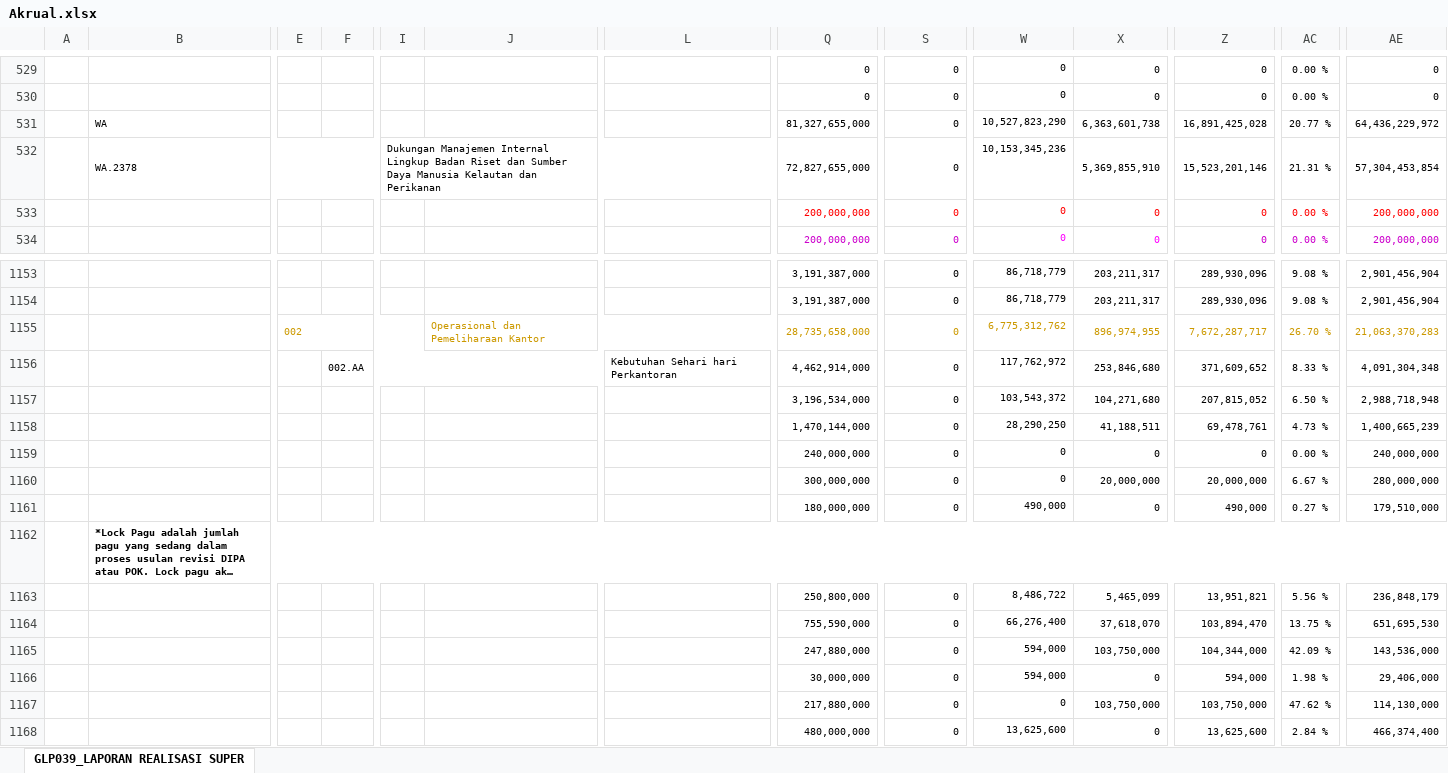
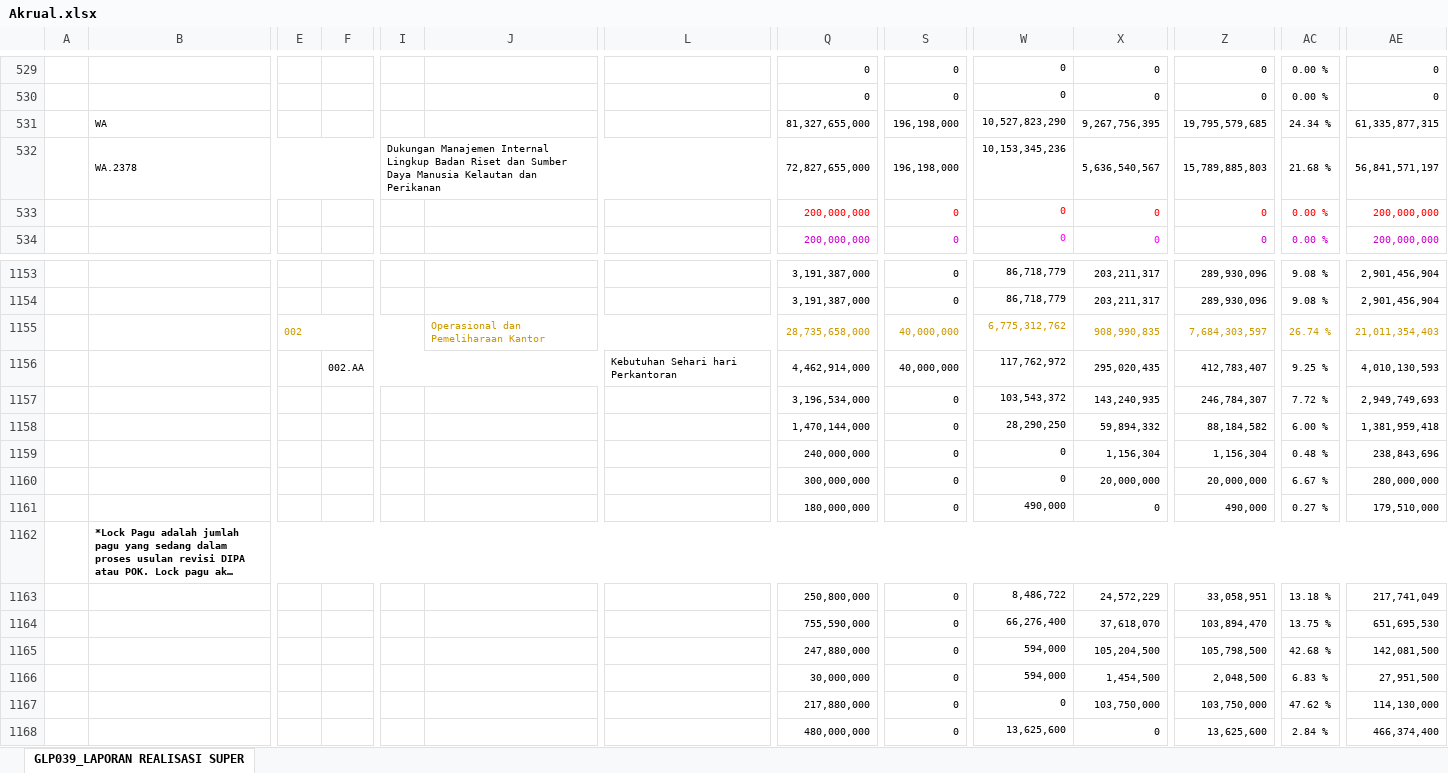
Before and after one commit to edimistiono/TA.2024, an Excel workbook: Database/Akrual.xlsx, sheet GLP039_LAPORAN REALISASI SUPER, drawn as a sheet; only a part is shown, gaps mark what is left out; long unchanged cells end in …; values as stored, in another font and other column widths than the file's, no borders; charts and pictures not drawn; removed rows and columns are numbered as before the commit, all else as after; rows hold the shown columns only; the diff covers the shown part only; the diff names each change by its address in the sheet, - before the commit and + after, or states it on an @@ line.

```diff
--- a/Database/Akrual.xlsx (sheet GLP039_LAPORAN REALISASI SUPER)
+++ b/Database/Akrual.xlsx (sheet GLP039_LAPORAN REALISASI SUPER)
-row 531:  | WA |  |  |  |  |  | 81,327,655,000 | 0 | 10,527,823,290 | 6,363,601,738 | 16,891,425,028 | 20.77 % | 64,436,229,972
-row 532:  | WA.2378 |  |  | Dukungan Manajemen Internal Lingkup Badan Riset dan Sumber Daya Manusia Kelautan dan Perikanan |  |  | 72,827,655,000 | 0 | 10,153,345,236 | 5,369,855,910 | 15,523,201,146 | 21.31 % | 57,304,453,854
+row 531:  | WA |  |  |  |  |  | 81,327,655,000 | 196,198,000 | 10,527,823,290 | 9,267,756,395 | 19,795,579,685 | 24.34 % | 61,335,877,315
+row 532:  | WA.2378 |  |  | Dukungan Manajemen Internal Lingkup Badan Riset dan Sumber Daya Manusia Kelautan dan Perikanan |  |  | 72,827,655,000 | 196,198,000 | 10,153,345,236 | 5,636,540,567 | 15,789,885,803 | 21.68 % | 56,841,571,197
-row 1155:  |  | 002 |  |  | Operasional dan Pemeliharaan Kantor |  | 28,735,658,000 | 0 | 6,775,312,762 | 896,974,955 | 7,672,287,717 | 26.70 % | 21,063,370,283
-row 1156:  |  |  | 002.AA |  |  | Kebutuhan Sehari hari Perkantoran | 4,462,914,000 | 0 | 117,762,972 | 253,846,680 | 371,609,652 | 8.33 % | 4,091,304,348
+row 1155:  |  | 002 |  |  | Operasional dan Pemeliharaan Kantor |  | 28,735,658,000 | 40,000,000 | 6,775,312,762 | 908,990,835 | 7,684,303,597 | 26.74 % | 21,011,354,403
+row 1156:  |  |  | 002.AA |  |  | Kebutuhan Sehari hari Perkantoran | 4,462,914,000 | 40,000,000 | 117,762,972 | 295,020,435 | 412,783,407 | 9.25 % | 4,010,130,593
-X1157: 104,271,680
+X1157: 143,240,935
-Z1157: 207,815,052
+Z1157: 246,784,307
-AC1157: 6.50 %
+AC1157: 7.72 %
-AE1157: 2,988,718,948
+AE1157: 2,949,749,693
-X1158: 41,188,511
+X1158: 59,894,332
-Z1158: 69,478,761
+Z1158: 88,184,582
-AC1158: 4.73 %
+AC1158: 6.00 %
-AE1158: 1,400,665,239
+AE1158: 1,381,959,418
-X1159: 0
+X1159: 1,156,304
-Z1159: 0
+Z1159: 1,156,304
-AC1159: 0.00 %
+AC1159: 0.48 %
-AE1159: 240,000,000
+AE1159: 238,843,696
-X1163: 5,465,099
+X1163: 24,572,229
-Z1163: 13,951,821
+Z1163: 33,058,951
-AC1163: 5.56 %
+AC1163: 13.18 %
-AE1163: 236,848,179
+AE1163: 217,741,049
-X1165: 103,750,000
+X1165: 105,204,500
-Z1165: 104,344,000
+Z1165: 105,798,500
-AC1165: 42.09 %
+AC1165: 42.68 %
-AE1165: 143,536,000
+AE1165: 142,081,500
-X1166: 0
+X1166: 1,454,500
-Z1166: 594,000
+Z1166: 2,048,500
-AC1166: 1.98 %
+AC1166: 6.83 %
-AE1166: 29,406,000
+AE1166: 27,951,500
```
Also changed, not shown: 8 added rows, 8 removed rows and 343 edited cells elsewhere in this sheet, Database/MONITORING DETAIL TRANSAKSI FA 16 SEGMEN VERSI SP2D.xlsx, Database/SP2D.xlsx, 1 other file.
